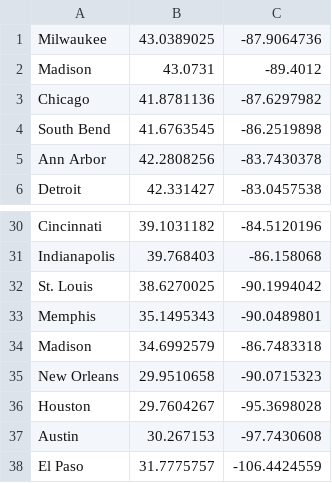
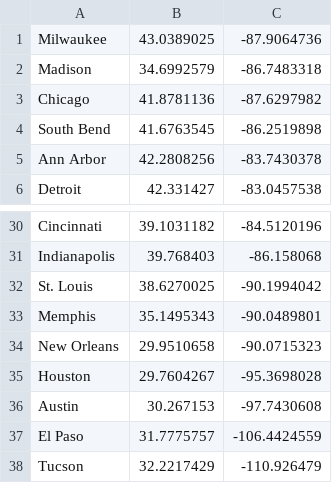
Before and after one commit to fuss2120/Shortest-Path, a CSV file: city_coordinates_revised.csv, drawn as a sheet; only a part is shown, gaps mark what is left out; the shorter side is filled out with more unchanged rows.

Commit message:
Update city_coordinates_revised.csv

```diff
--- a/city_coordinates_revised.csv
+++ b/city_coordinates_revised.csv
@@ -1,3 +1,3 @@
 Milwaukee,43.0389025,-87.9064736
-Madison,43.0731,-89.4012
+Madison,34.6992579,-86.7483318
 Chicago,41.8781136,-87.6297982
@@ -33,3 +33,2 @@ St. Louis,38.6270025,-90.1994042
 Memphis,35.1495343,-90.0489801
-Madison,34.6992579,-86.7483318
 New Orleans,29.9510658,-90.0715323
```
